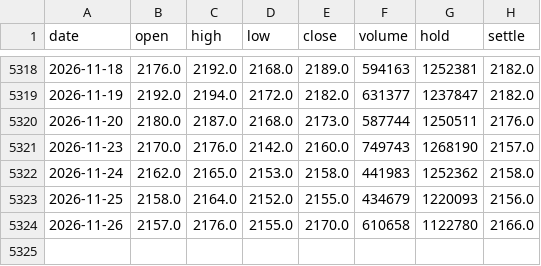
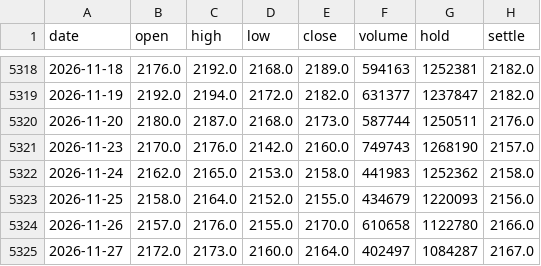
Before and after one commit to xinzhenhua/DOUPO-Panel, a CSV file: data/raw/seasonal/multi/C0_daily.csv, drawn as a sheet; only a part is shown, gaps mark what is left out.

```diff
--- a/data/raw/seasonal/multi/C0_daily.csv
+++ b/data/raw/seasonal/multi/C0_daily.csv
@@ -5324 +5324,2 @@ date,open,high,low,close,volume,hold,settle
 2026-11-26,2157.0,2176.0,2155.0,2170.0,610658,1122780,2166.0
+2026-11-27,2172.0,2173.0,2160.0,2164.0,402497,1084287,2167.0
```
Also changed, not shown: data/raw/seasonal/M0_daily.csv, data/raw/seasonal/multi/A0_daily.csv, 23 other files.
